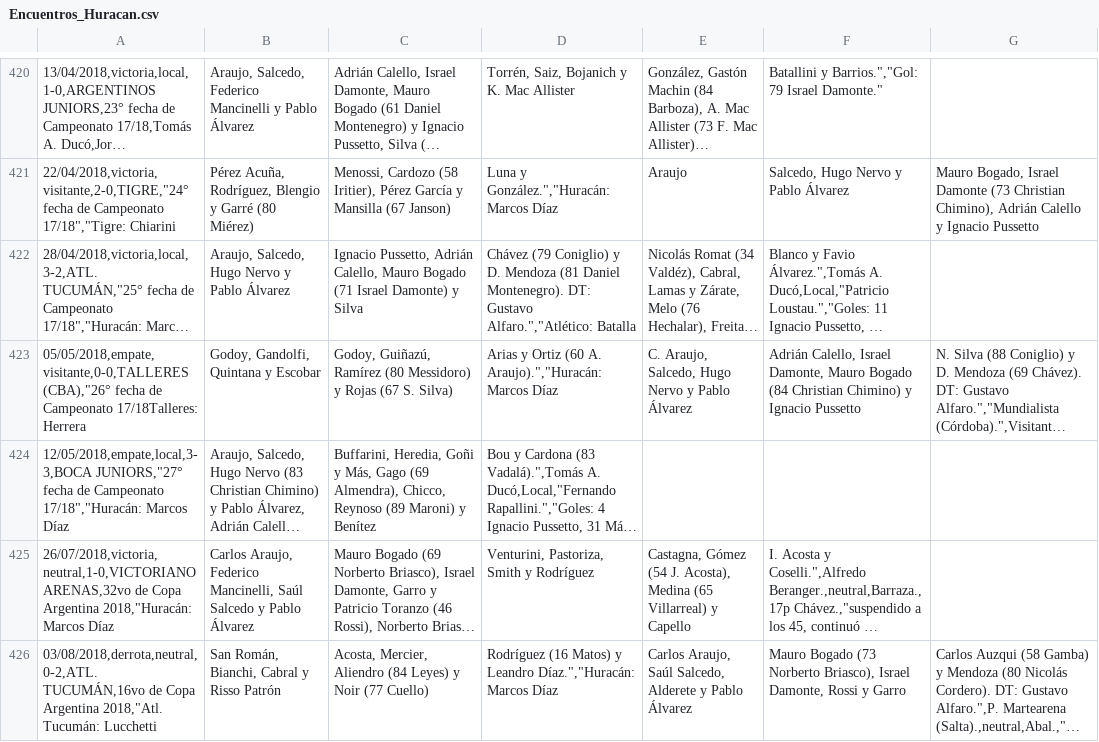
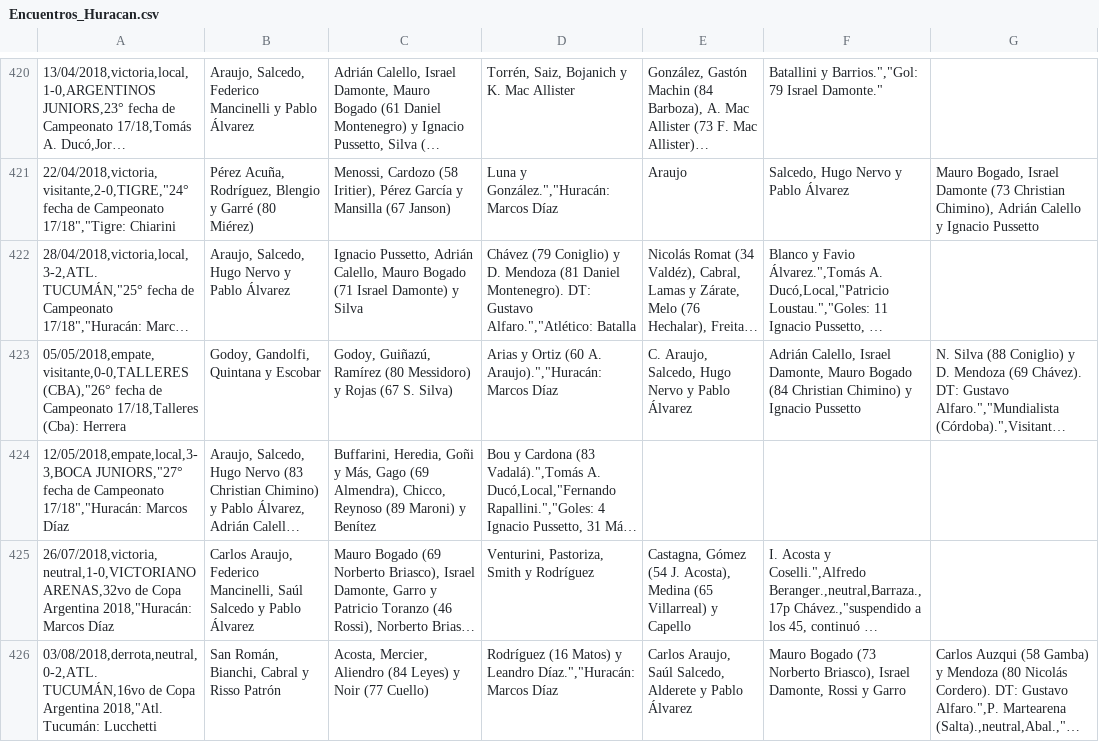
Before and after one commit to globopedia/Artids, a CSV file: Encuentros_Huracan.csv, drawn as a sheet; only a part is shown, gaps mark what is left out; long unchanged cells end in …; the diff names each change by its address in the sheet, - before the commit and + after, or states it on an @@ line.

Commit message:
Update Encuentros_Huracan.csv

```diff
--- a/Encuentros_Huracan.csv
+++ b/Encuentros_Huracan.csv
-A423: …de Campeonato 17/18Talleres: Herrera
+A423: …de Campeonato 17/18,Talleres (Cba): Herrera
```
